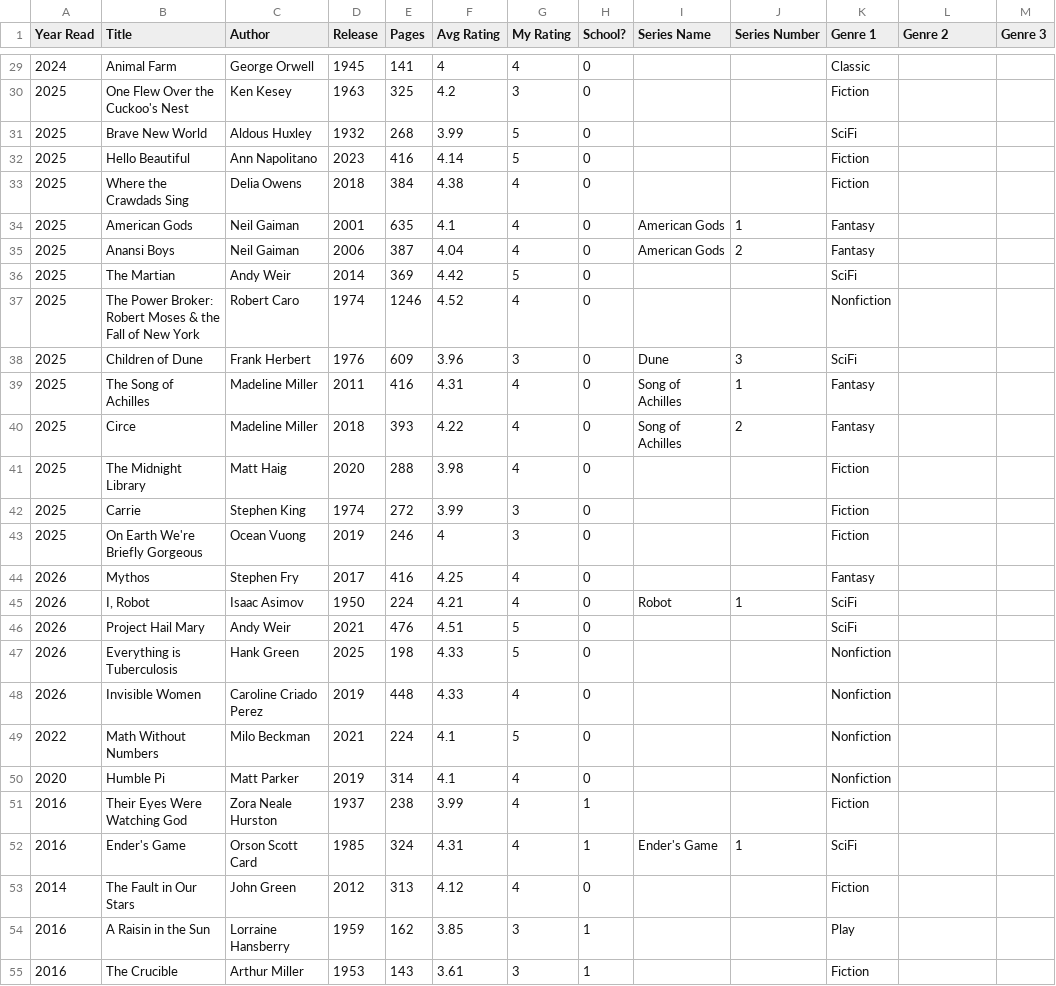
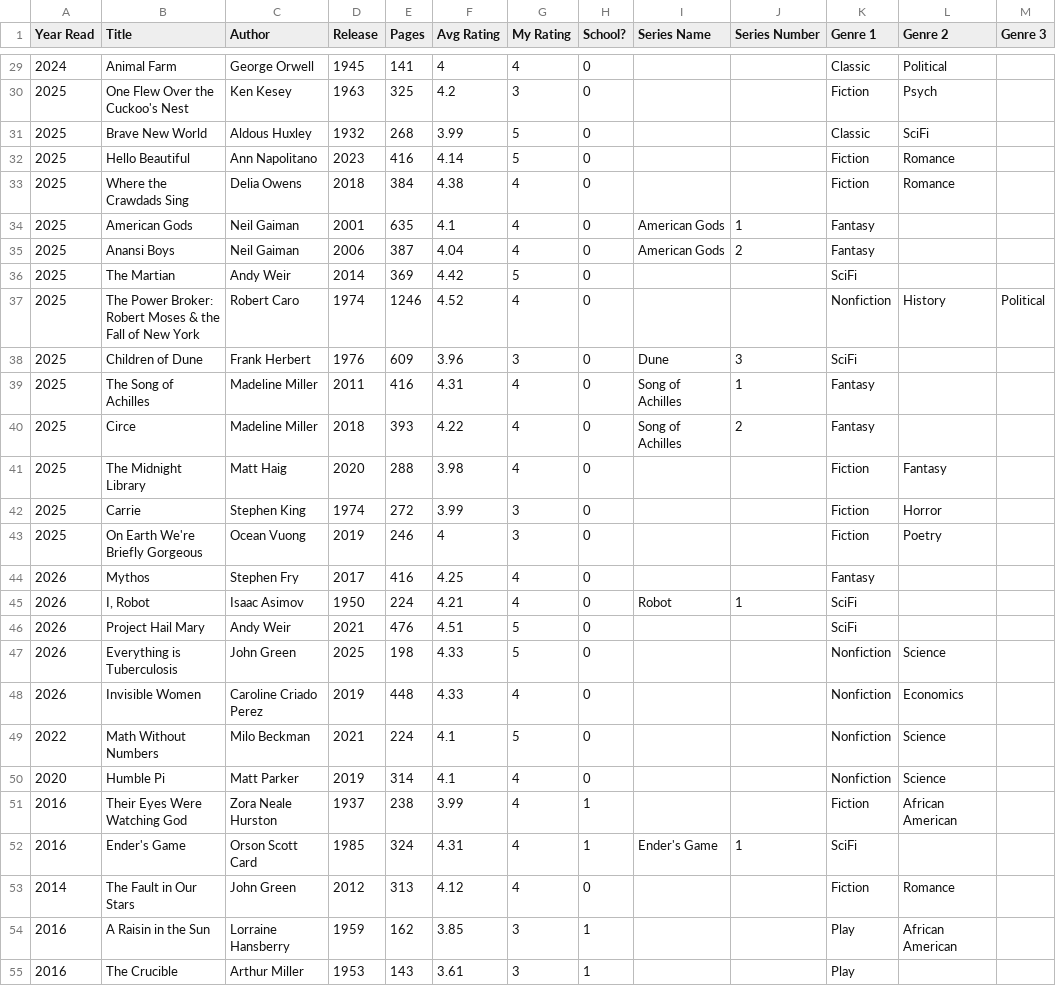
Before and after one commit to leojbeck/book_ratings, a CSV file: input_tables/Reading_data_table.csv, drawn as a sheet; only a part is shown, gaps mark what is left out; the diff covers the shown part only.

```diff
--- a/input_tables/Reading_data_table.csv
+++ b/input_tables/Reading_data_table.csv
@@ -29,6 +29,6 @@
-2024,Animal Farm,George Orwell,1945,141,4,4,0,,,Classic,,
-2025,One Flew Over the Cuckoo's Nest,Ken Kesey,1963,325,4.2,3,0,,,Fiction,,
-2025,Brave New World,Aldous Huxley,1932,268,3.99,5,0,,,SciFi,,
-2025,Hello Beautiful,Ann Napolitano,2023,416,4.14,5,0,,,Fiction,,
-2025,Where the Crawdads Sing,Delia Owens,2018,384,4.38,4,0,,,Fiction,,
+2024,Animal Farm,George Orwell,1945,141,4,4,0,,,Classic,Political,
+2025,One Flew Over the Cuckoo's Nest,Ken Kesey,1963,325,4.2,3,0,,,Fiction,Psych,
+2025,Brave New World,Aldous Huxley,1932,268,3.99,5,0,,,Classic,SciFi,
+2025,Hello Beautiful,Ann Napolitano,2023,416,4.14,5,0,,,Fiction,Romance,
+2025,Where the Crawdads Sing,Delia Owens,2018,384,4.38,4,0,,,Fiction,Romance,
 2025,American Gods,Neil Gaiman,2001,635,4.1,4,0,American Gods,1,Fantasy,,
@@ -36,3 +36,3 @@
 2025,The Martian,Andy Weir,2014,369,4.42,5,0,,,SciFi,,
-2025,The Power Broker: Robert Moses & the Fall of New York,Robert Caro,1974,1246,4.52,4,0,,,Nonfiction,,
+2025,The Power Broker: Robert Moses & the Fall of New York,Robert Caro,1974,1246,4.52,4,0,,,Nonfiction,History,Political
 2025,Children of Dune,Frank Herbert,1976,609,3.96,3,0,Dune,3,SciFi,,
@@ -40,5 +40,5 @@
 2025,Circe,Madeline Miller,2018,393,4.22,4,0,Song of Achilles,2,Fantasy,,
-2025,The Midnight Library,Matt Haig,2020,288,3.98,4,0,,,Fiction,,
-2025,Carrie,Stephen King,1974,272,3.99,3,0,,,Fiction,,
-2025,On Earth We're Briefly Gorgeous,Ocean Vuong,2019,246,4,3,0,,,Fiction,,
+2025,The Midnight Library,Matt Haig,2020,288,3.98,4,0,,,Fiction,Fantasy,
+2025,Carrie,Stephen King,1974,272,3.99,3,0,,,Fiction,Horror,
+2025,On Earth We're Briefly Gorgeous,Ocean Vuong,2019,246,4,3,0,,,Fiction,Poetry,
 2026,Mythos,Stephen Fry,2017,416,4.25,4,0,,,Fantasy,,
@@ -46,10 +46,10 @@
 2026,Project Hail Mary,Andy Weir,2021,476,4.51,5,0,,,SciFi,,
-2026,Everything is Tuberculosis,Hank Green,2025,198,4.33,5,0,,,Nonfiction,,
-2026,Invisible Women,Caroline Criado Perez,2019,448,4.33,4,0,,,Nonfiction,,
-2022,Math Without Numbers,Milo Beckman,2021,224,4.1,5,0,,,Nonfiction,,
-2020,Humble Pi,Matt Parker,2019,314,4.1,4,0,,,Nonfiction,,
-2016,Their Eyes Were Watching God,Zora Neale Hurston,1937,238,3.99,4,1,,,Fiction,,
+2026,Everything is Tuberculosis,John Green,2025,198,4.33,5,0,,,Nonfiction,Science,
+2026,Invisible Women,Caroline Criado Perez,2019,448,4.33,4,0,,,Nonfiction,Economics,
+2022,Math Without Numbers,Milo Beckman,2021,224,4.1,5,0,,,Nonfiction,Science,
+2020,Humble Pi,Matt Parker,2019,314,4.1,4,0,,,Nonfiction,Science,
+2016,Their Eyes Were Watching God,Zora Neale Hurston,1937,238,3.99,4,1,,,Fiction,African American,
 2016,Ender's Game,Orson Scott Card,1985,324,4.31,4,1,Ender's Game,1,SciFi,,
-2014,The Fault in Our Stars,John Green,2012,313,4.12,4,0,,,Fiction,,
-2016,A Raisin in the Sun,Lorraine Hansberry,1959,162,3.85,3,1,,,Play,,
-2016,The Crucible,Arthur Miller,1953,143,3.61,3,1,,,Fiction,,
+2014,The Fault in Our Stars,John Green,2012,313,4.12,4,0,,,Fiction,Romance,
+2016,A Raisin in the Sun,Lorraine Hansberry,1959,162,3.85,3,1,,,Play,African American,
+2016,The Crucible,Arthur Miller,1953,143,3.61,3,1,,,Play,,
```
Also changed, not shown: 34 edited cells elsewhere in this file, input_tables/want_to_read_list.csv, 5 other files.
